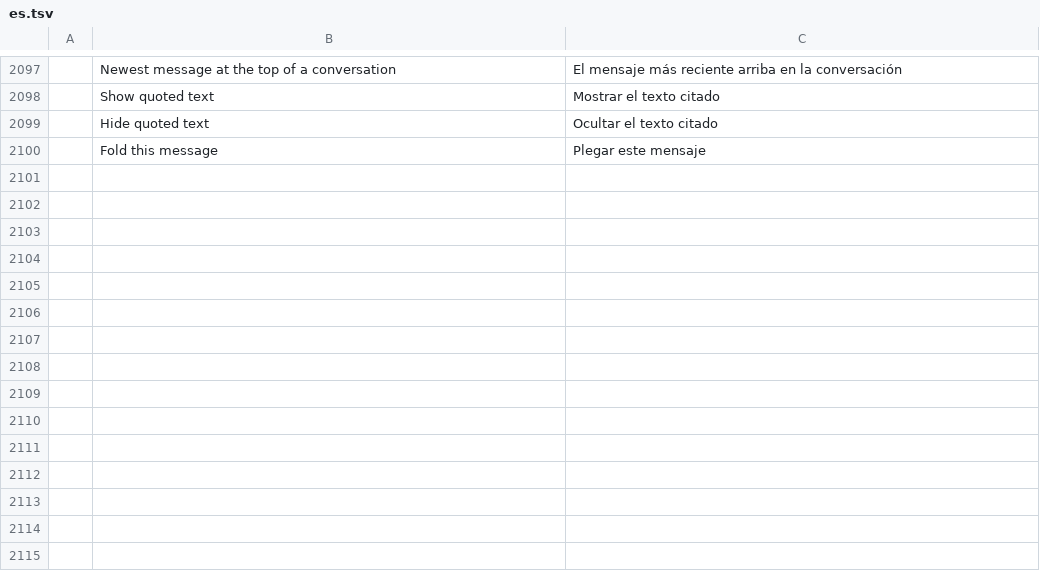
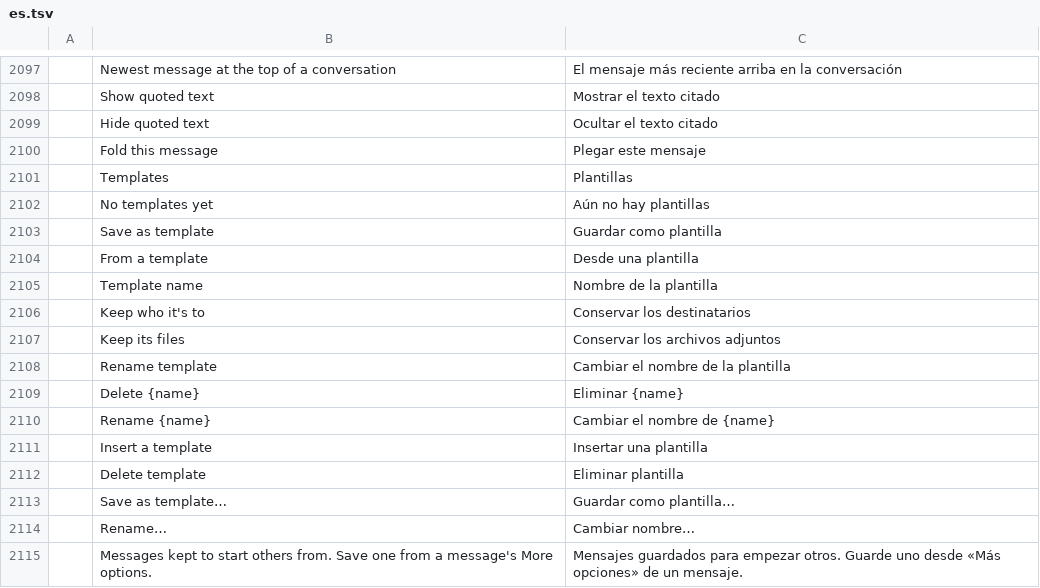
Before and after one commit to dmoghnie/mailcraft, a TSV file: crates/ui-egui/src/i18n/es.tsv, drawn as a sheet; only a part is shown, gaps mark what is left out; the diff names each change by its address in the sheet, - before the commit and + after, or states it on an @@ line.

```diff
--- a/crates/ui-egui/src/i18n/es.tsv
+++ b/crates/ui-egui/src/i18n/es.tsv
+row 2101:  | Templates | Plantillas
+row 2102:  | No templates yet | Aún no hay plantillas
+row 2103:  | Save as template | Guardar como plantilla
+row 2104:  | From a template | Desde una plantilla
+row 2105:  | Template name | Nombre de la plantilla
+row 2106:  | Keep who it's to | Conservar los destinatarios
+row 2107:  | Keep its files | Conservar los archivos adjuntos
+row 2108:  | Rename template | Cambiar el nombre de la plantilla
+row 2109:  | Delete {name} | Eliminar {name}
+row 2110:  | Rename {name} | Cambiar el nombre de {name}
+row 2111:  | Insert a template | Insertar una plantilla
+row 2112:  | Delete template | Eliminar plantilla
+row 2113:  | Save as template… | Guardar como plantilla…
+row 2114:  | Rename… | Cambiar nombre…
+row 2115:  | Messages kept to start others from. Save one from a message's More options. | Mensajes guardados para empezar otros. Guarde uno desde «Más opciones» de un mensaje.
```
Also changed, not shown: crates/ui-egui/src/i18n/ar.tsv, crates/ui-egui/src/i18n/he.tsv, 40 other files.
